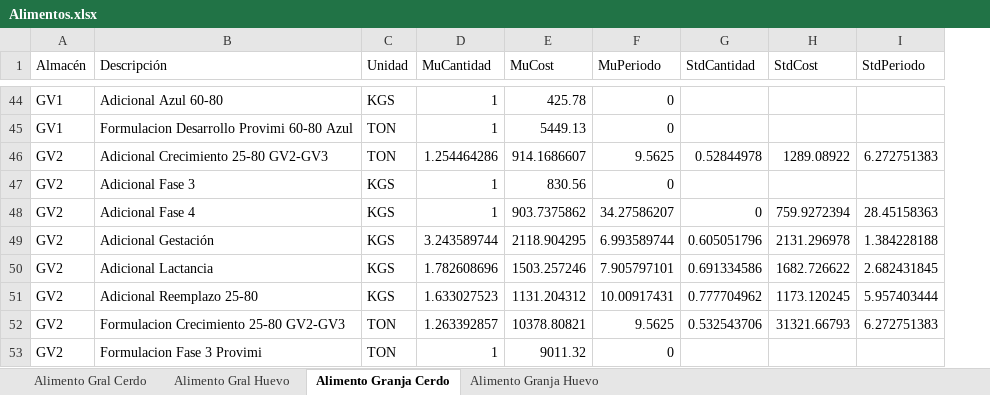
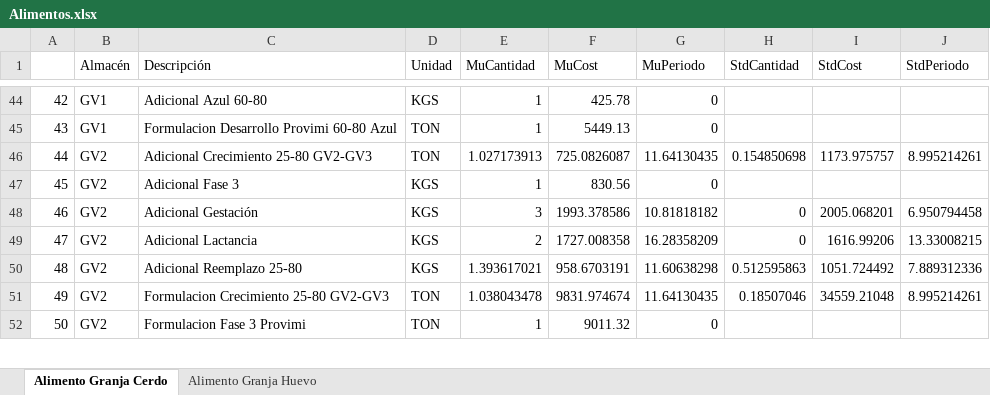
Before and after one commit to NatashaGamez/Granja, an Excel workbook: Alimentos.xlsx, sheet Alimento Granja Cerdo, drawn as a sheet; only a part is shown, gaps mark what is left out; values as stored, in another font and other column widths than the file's, no cell formats; removed rows and columns are numbered as before the commit, all else as after; the diff covers the shown part only; the diff names each change by its address in the sheet, - before the commit and + after, or states it on an @@ line.

```diff
--- a/Alimentos.xlsx (sheet Alimento Granja Cerdo)
+++ b/Alimentos.xlsx (sheet Alimento Granja Cerdo)
-sheet tab: Alimento Gral Cerdo
-sheet tab: Alimento Gral Huevo
+column A, rows 44-52: 42 | 43 | 44 | 45 | 46 | 47 | 48 | 49 | 50
-E46 (MuCantidad): 1.254464286
+E46 (MuCantidad): 1.027173913
-F46 (MuCost): 914.1686607
+F46 (MuCost): 725.0826087
-G46 (MuPeriodo): 9.5625
+G46 (MuPeriodo): 11.64130435
-H46 (StdCantidad): 0.52844978
+H46 (StdCantidad): 0.154850698
-I46 (StdCost): 1289.08922
+I46 (StdCost): 1173.975757
-J46 (StdPeriodo): 6.272751383
+J46 (StdPeriodo): 8.995214261
-C48 (Descripción): Adicional Fase 4
+C48 (Descripción): Adicional Gestación
-E48 (MuCantidad): 1
+E48 (MuCantidad): 3
-F48 (MuCost): 903.7375862
+F48 (MuCost): 1993.378586
-G48 (MuPeriodo): 34.27586207
+G48 (MuPeriodo): 10.81818182
-I48 (StdCost): 759.9272394
+I48 (StdCost): 2005.068201
-J48 (StdPeriodo): 28.45158363
+J48 (StdPeriodo): 6.950794458
-row 49: GV2 | Adicional Gestación | KGS | 3.243589744 | 2118.904295 | 6.993589744 | 0.605051796 | 2131.296978 | 1.384228188
-E49 (MuCantidad): 1.782608696
+E49 (MuCantidad): 2
-F49 (MuCost): 1503.257246
+F49 (MuCost): 1727.008358
-G49 (MuPeriodo): 7.905797101
+G49 (MuPeriodo): 16.28358209
-H49 (StdCantidad): 0.691334586
+H49 (StdCantidad): 0
-I49 (StdCost): 1682.726622
+I49 (StdCost): 1616.99206
-J49 (StdPeriodo): 2.682431845
+J49 (StdPeriodo): 13.33008215
-E50 (MuCantidad): 1.633027523
+E50 (MuCantidad): 1.393617021
-F50 (MuCost): 1131.204312
+F50 (MuCost): 958.6703191
-G50 (MuPeriodo): 10.00917431
+G50 (MuPeriodo): 11.60638298
-H50 (StdCantidad): 0.777704962
+H50 (StdCantidad): 0.512595863
-I50 (StdCost): 1173.120245
+I50 (StdCost): 1051.724492
-J50 (StdPeriodo): 5.957403444
+J50 (StdPeriodo): 7.889312336
-E51 (MuCantidad): 1.263392857
+E51 (MuCantidad): 1.038043478
-F51 (MuCost): 10378.80821
+F51 (MuCost): 9831.974674
-G51 (MuPeriodo): 9.5625
+G51 (MuPeriodo): 11.64130435
-H51 (StdCantidad): 0.532543706
+H51 (StdCantidad): 0.18507046
-I51 (StdCost): 31321.66793
+I51 (StdCost): 34559.21048
-J51 (StdPeriodo): 6.272751383
+J51 (StdPeriodo): 8.995214261
```
Also changed, not shown: 2 added rows, 11 removed rows and 501 edited cells elsewhere in this sheet, sheet Alimento Granja Huevo, cell formats, 1 other file.
